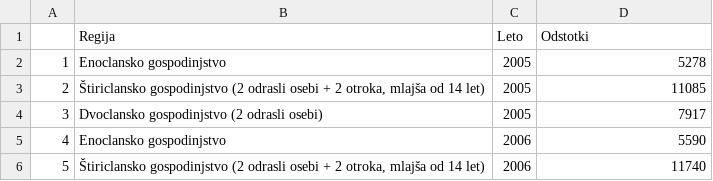
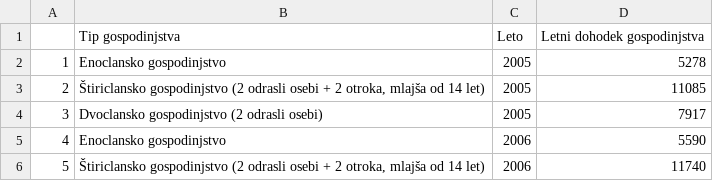
Before and after one commit to JanKolenc/APPR-2018-19, a CSV file: podatki/tidy_prag.csv, drawn as a sheet; only a part is shown.

```diff
--- a/podatki/tidy_prag.csv
+++ b/podatki/tidy_prag.csv
@@ -1,2 +1,2 @@
-"";"Regija";"Leto";"Odstotki"
+"";"Tip gospodinjstva";"Leto";"Letni dohodek gospodinjstva"
 "1";"Enoclansko gospodinjstvo";2005;5278
```
Also changed, not shown: 2 other files.
